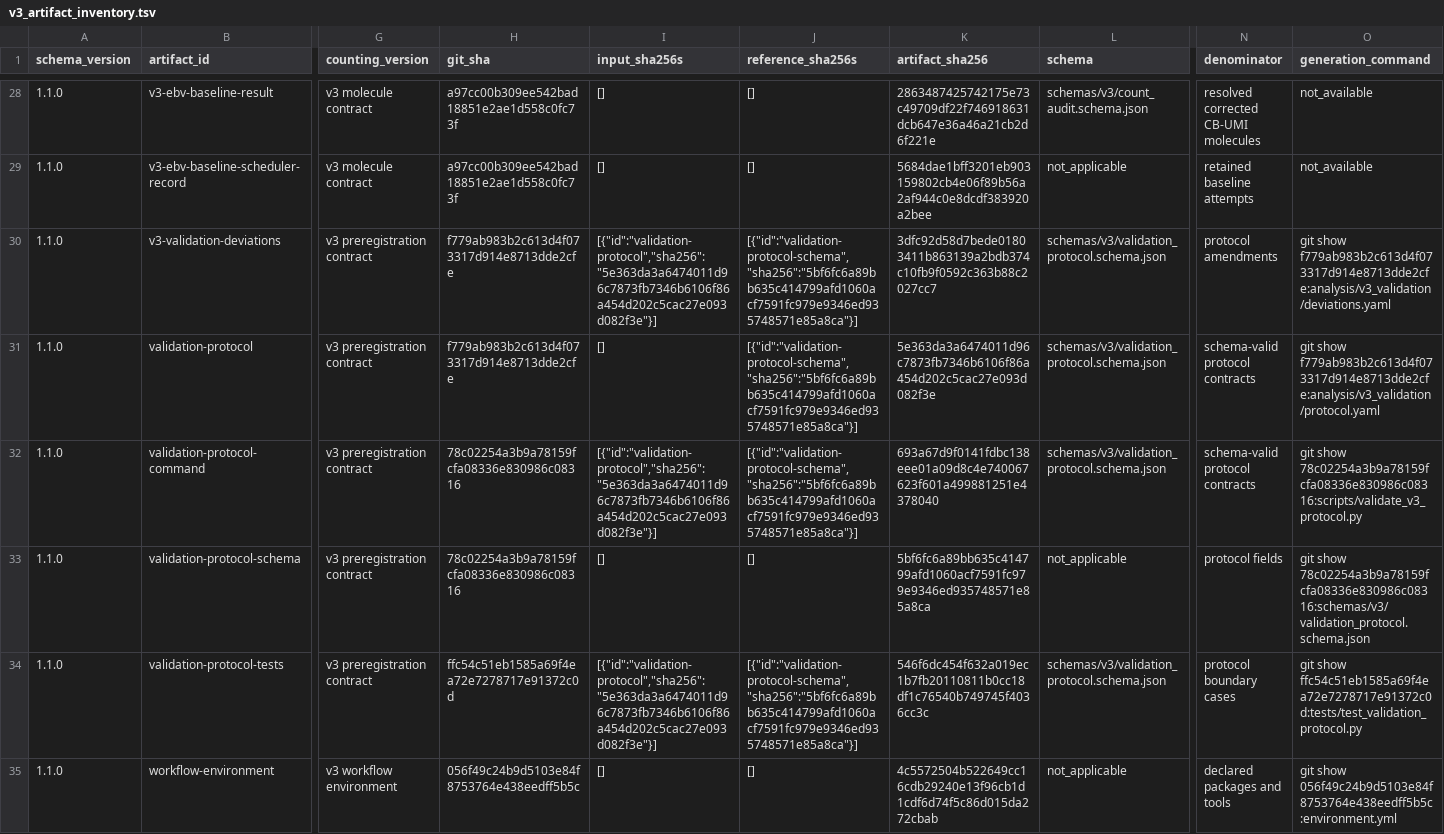
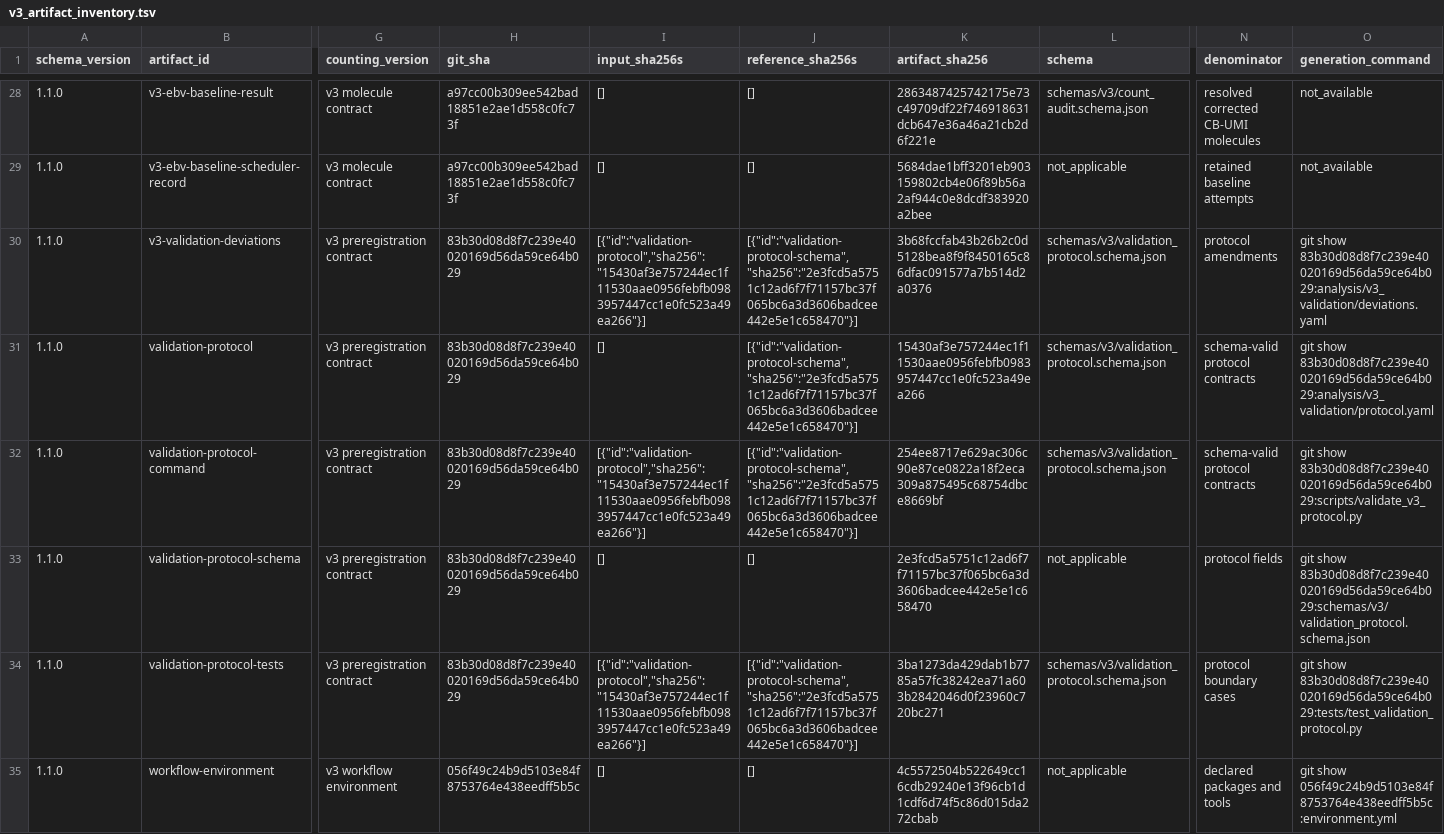
Before and after one commit to mdmanurung/ViralScan, a TSV file: analysis/v3_artifact_inventory.tsv, drawn as a sheet; only a part is shown, gaps mark what is left out; the diff names each change by its address in the sheet, - before the commit and + after, or states it on an @@ line.

```diff
--- a/analysis/v3_artifact_inventory.tsv
+++ b/analysis/v3_artifact_inventory.tsv
-H30:H31 (git_sha): f779ab983b2c613d4f073317d914e8713dde2cfe
+H30:H31 (git_sha): 83b30d08d8f7c239e40020169d56da59ce64b029
-I30 (input_sha256s): [{"id":"validation-protocol","sha256":"5e363da3a6474011d96c7873fb7346b6106f86a454d202c5cac27e093d082f3e"}]
+I30 (input_sha256s): [{"id":"validation-protocol","sha256":"15430af3e757244ec1f11530aae0956febfb0983957447cc1e0fc523a49ea266"}]
-J30:J32 (reference_sha256s): [{"id":"validation-protocol-schema","sha256":"5bf6fc6a89bb635c414799afd1060acf7591fc979e9346ed935748571e85a8ca"}]
+J30:J32 (reference_sha256s): [{"id":"validation-protocol-schema","sha256":"2e3fcd5a5751c12ad6f7f71157bc37f065bc6a3d3606badcee442e5e1c658470"}]
-K30 (artifact_sha256): 3dfc92d58d7bede01803411b863139a2bdb374c10fb9f0592c363b88c2027cc7
+K30 (artifact_sha256): 3b68fccfab43b26b2c0d5128bea8f9f8450165c86dfac091577a7b514d2a0376
-O30 (generation_command): git show f779ab983b2c613d4f073317d914e8713dde2cfe:analysis/v3_validation/deviations.yaml
+O30 (generation_command): git show 83b30d08d8f7c239e40020169d56da59ce64b029:analysis/v3_validation/deviations.yaml
-K31 (artifact_sha256): 5e363da3a6474011d96c7873fb7346b6106f86a454d202c5cac27e093d082f3e
+K31 (artifact_sha256): 15430af3e757244ec1f11530aae0956febfb0983957447cc1e0fc523a49ea266
-O31 (generation_command): git show f779ab983b2c613d4f073317d914e8713dde2cfe:analysis/v3_validation/protocol.yaml
+O31 (generation_command): git show 83b30d08d8f7c239e40020169d56da59ce64b029:analysis/v3_validation/protocol.yaml
-H32:H33 (git_sha): 78c02254a3b9a78159fcfa08336e830986c08316
+H32:H33 (git_sha): 83b30d08d8f7c239e40020169d56da59ce64b029
-I32 (input_sha256s): [{"id":"validation-protocol","sha256":"5e363da3a6474011d96c7873fb7346b6106f86a454d202c5cac27e093d082f3e"}]
+I32 (input_sha256s): [{"id":"validation-protocol","sha256":"15430af3e757244ec1f11530aae0956febfb0983957447cc1e0fc523a49ea266"}]
-K32 (artifact_sha256): 693a67d9f0141fdbc138eee01a09d8c4e740067623f601a499881251e4378040
+K32 (artifact_sha256): 254ee8717e629ac306c90e87ce0822a18f2eca309a875495c68754dbce8669bf
-O32 (generation_command): git show 78c02254a3b9a78159fcfa08336e830986c08316:scripts/validate_v3_protocol.py
+O32 (generation_command): git show 83b30d08d8f7c239e40020169d56da59ce64b029:scripts/validate_v3_protocol.py
-K33 (artifact_sha256): 5bf6fc6a89bb635c414799afd1060acf7591fc979e9346ed935748571e85a8ca
+K33 (artifact_sha256): 2e3fcd5a5751c12ad6f7f71157bc37f065bc6a3d3606badcee442e5e1c658470
-O33 (generation_command): git show 78c02254a3b9a78159fcfa08336e830986c08316:schemas/v3/validation_protocol.schema.json
+O33 (generation_command): git show 83b30d08d8f7c239e40020169d56da59ce64b029:schemas/v3/validation_protocol.schema.json
-H34 (git_sha): ffc54c51eb1585a69f4ea72e7278717e91372c0d
+H34 (git_sha): 83b30d08d8f7c239e40020169d56da59ce64b029
-I34 (input_sha256s): [{"id":"validation-protocol","sha256":"5e363da3a6474011d96c7873fb7346b6106f86a454d202c5cac27e093d082f3e"}]
+I34 (input_sha256s): [{"id":"validation-protocol","sha256":"15430af3e757244ec1f11530aae0956febfb0983957447cc1e0fc523a49ea266"}]
-J34 (reference_sha256s): [{"id":"validation-protocol-schema","sha256":"5bf6fc6a89bb635c414799afd1060acf7591fc979e9346ed935748571e85a8ca"}]
+J34 (reference_sha256s): [{"id":"validation-protocol-schema","sha256":"2e3fcd5a5751c12ad6f7f71157bc37f065bc6a3d3606badcee442e5e1c658470"}]
-K34 (artifact_sha256): 546f6dc454f632a019ec1b7fb20110811b0cc18df1c76540b749745f4036cc3c
+K34 (artifact_sha256): 3ba1273da429dab1b7785a57fc38242ea71a603b2842046d0f23960c720bc271
-O34 (generation_command): git show ffc54c51eb1585a69f4ea72e7278717e91372c0d:tests/test_validation_protocol.py
+O34 (generation_command): git show 83b30d08d8f7c239e40020169d56da59ce64b029:tests/test_validation_protocol.py
```
Also changed, not shown: 2 other files.
